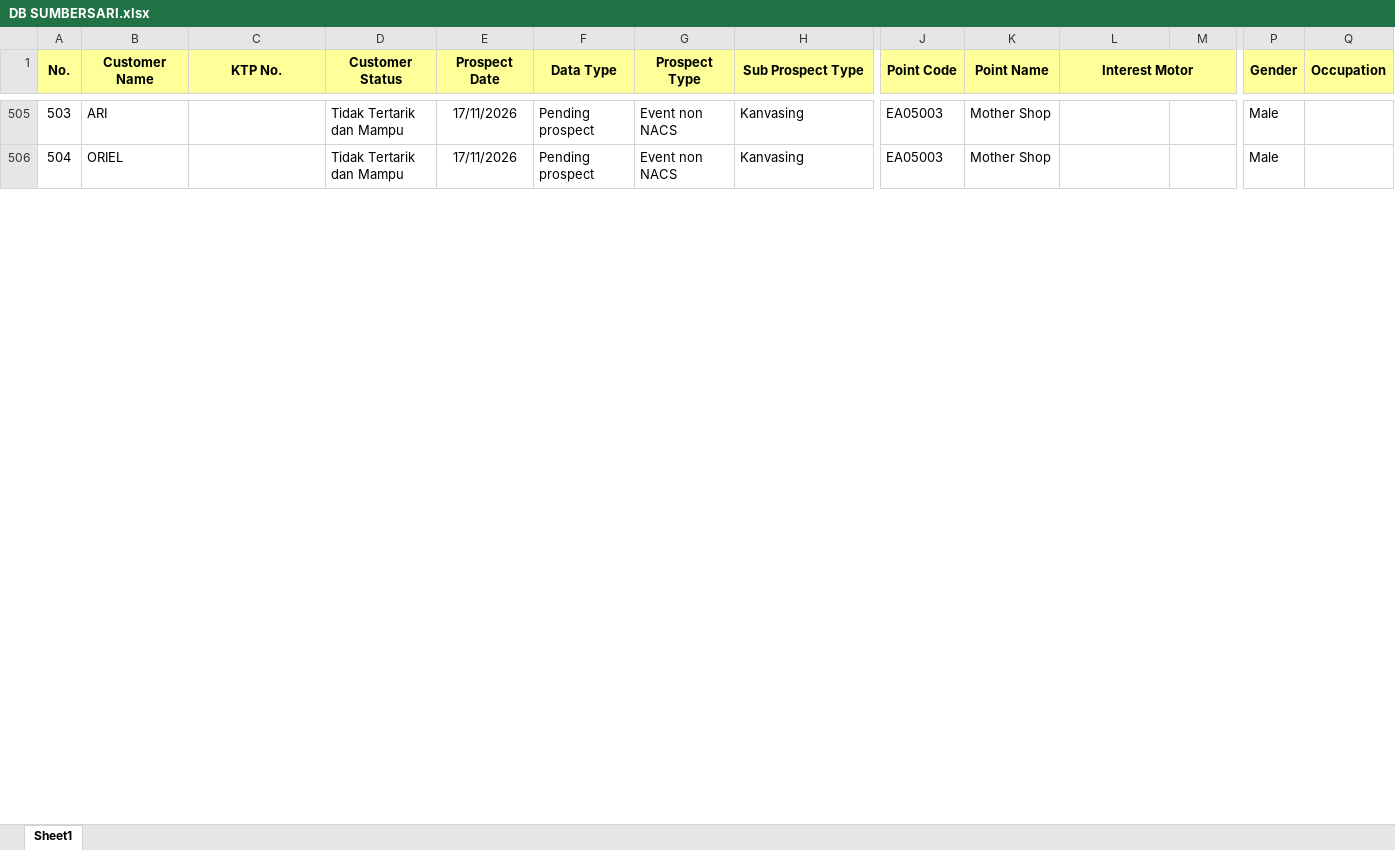
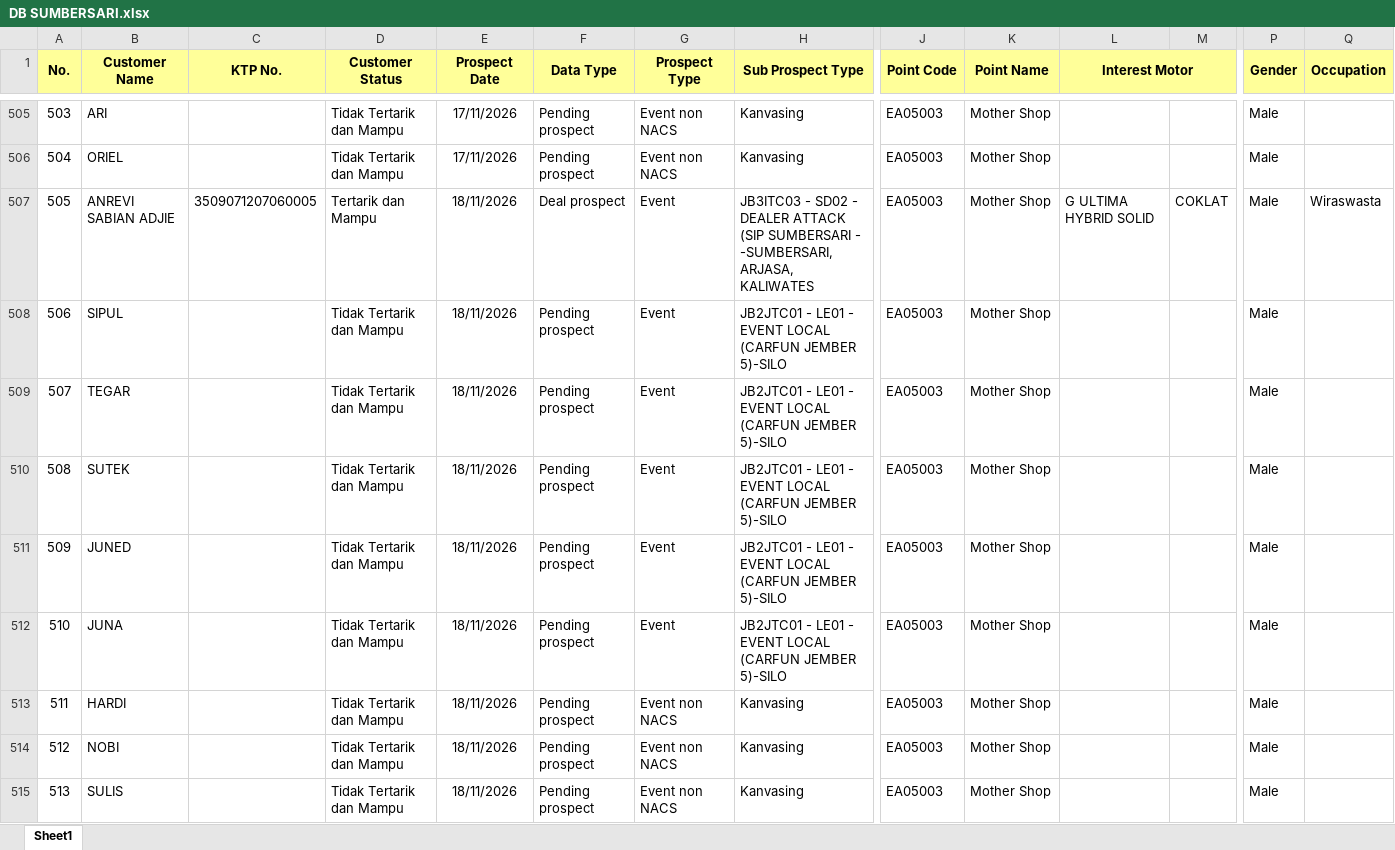
Before and after one commit to egi-jember/bushido-dashboard, an Excel workbook: bushido_raw/database_files/DB SUMBERSARI.xlsx, sheet Sheet1, drawn as a sheet; only a part is shown, gaps mark what is left out; values as stored, in another font and other column widths than the file's, no borders; rows hold the shown columns only; the diff covers the shown part only; the diff names each change by its address in the sheet, - before the commit and + after, or states it on an @@ line.

Commit message:
upload database_files/DB SUMBERSARI.xlsx

```diff
--- a/bushido_raw/database_files/DB SUMBERSARI.xlsx (sheet Sheet1)
+++ b/bushido_raw/database_files/DB SUMBERSARI.xlsx (sheet Sheet1)
+row 507: 505 | ANREVI SABIAN ADJIE | 3509071207060005 | Tertarik dan Mampu | 18/11/2026 | Deal prospect | Event | JB3ITC03 - SD02 - DEALER ATTACK (SIP SUMBERSARI - -SUMBERSARI, ARJASA, KALIWATES | EA05003 | Mother Shop | G ULTIMA HYBRID SOLID | COKLAT | Male | Wiraswasta
+row 508: 506 | SIPUL |  | Tidak Tertarik dan Mampu | 18/11/2026 | Pending prospect | Event | JB2JTC01 - LE01 - EVENT LOCAL (CARFUN JEMBER 5)-SILO | EA05003 | Mother Shop |  |  | Male
+row 509: 507 | TEGAR |  | Tidak Tertarik dan Mampu | 18/11/2026 | Pending prospect | Event | JB2JTC01 - LE01 - EVENT LOCAL (CARFUN JEMBER 5)-SILO | EA05003 | Mother Shop |  |  | Male
+row 510: 508 | SUTEK |  | Tidak Tertarik dan Mampu | 18/11/2026 | Pending prospect | Event | JB2JTC01 - LE01 - EVENT LOCAL (CARFUN JEMBER 5)-SILO | EA05003 | Mother Shop |  |  | Male
+row 511: 509 | JUNED |  | Tidak Tertarik dan Mampu | 18/11/2026 | Pending prospect | Event | JB2JTC01 - LE01 - EVENT LOCAL (CARFUN JEMBER 5)-SILO | EA05003 | Mother Shop |  |  | Male
+row 512: 510 | JUNA |  | Tidak Tertarik dan Mampu | 18/11/2026 | Pending prospect | Event | JB2JTC01 - LE01 - EVENT LOCAL (CARFUN JEMBER 5)-SILO | EA05003 | Mother Shop |  |  | Male
+row 513: 511 | HARDI |  | Tidak Tertarik dan Mampu | 18/11/2026 | Pending prospect | Event non NACS | Kanvasing | EA05003 | Mother Shop |  |  | Male
+row 514: 512 | NOBI |  | Tidak Tertarik dan Mampu | 18/11/2026 | Pending prospect | Event non NACS | Kanvasing | EA05003 | Mother Shop |  |  | Male
+row 515: 513 | SULIS |  | Tidak Tertarik dan Mampu | 18/11/2026 | Pending prospect | Event non NACS | Kanvasing | EA05003 | Mother Shop |  |  | Male
```
Also changed, not shown: 68 added rows and row numbers in column A elsewhere in this sheet.
